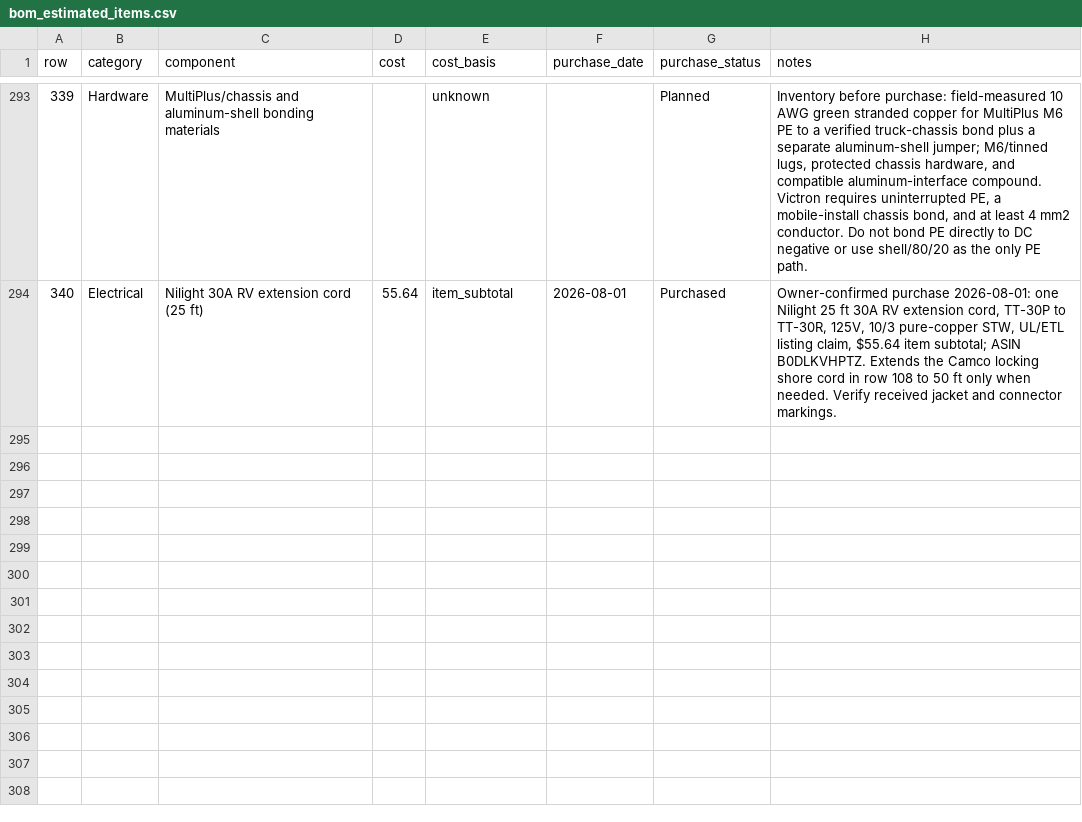
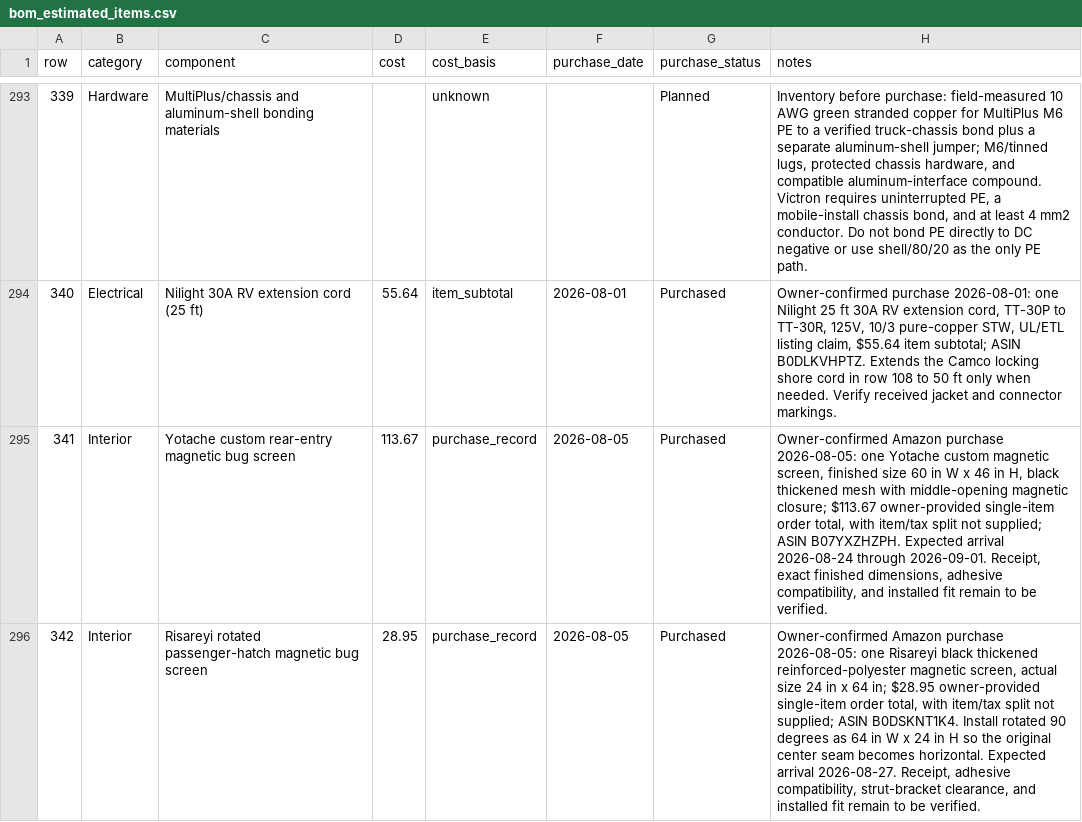
Before and after one commit to DataDaneDev/HiatusBuild, a CSV file: bom/bom_estimated_items.csv, drawn as a sheet; only a part is shown, gaps mark what is left out.

Commit message:
Record purchased magnetic bug screens

```diff
--- a/bom/bom_estimated_items.csv
+++ b/bom/bom_estimated_items.csv
@@ -294 +294,3 @@
 "340","Electrical","Nilight 30A RV extension cord (25 ft)","55.64","item_subtotal","2026-08-01","Purchased","Owner-confirmed purchase 2026-08-01: one Nilight 25 ft 30A RV extension cord, TT-30P to TT-30R, 125V, 10/3 pure-copper STW, UL/ETL listing claim, $55.64 item subtotal; ASIN B0DLKVHPTZ. Extends the Camco locking shore cord in row 108 to 50 ft only when needed. Verify received jacket and connector markings."
+"341","Interior","Yotache custom rear-entry magnetic bug screen","113.67","purchase_record","2026-08-05","Purchased","Owner-confirmed Amazon purchase 2026-08-05: one Yotache custom magnetic screen, finished size 60 in W x 46 in H, black thickened mesh with middle-opening magnetic closure; $113.67 owner-provided single-item order total, with item/tax split not supplied; ASIN B07YXZHZPH. Expected arrival 2026-08-24 through 2026-09-01. Receipt, exact finished dimensions, adhesive compatibility, and installed fit remain to be verified."
+"342","Interior","Risareyi rotated passenger-hatch magnetic bug screen","28.95","purchase_record","2026-08-05","Purchased","Owner-confirmed Amazon purchase 2026-08-05: one Risareyi black thickened reinforced-polyester magnetic screen, actual size 24 in x 64 in; $28.95 owner-provided single-item order total, with item/tax split not supplied; ASIN B0DSKNT1K4. Install rotated 90 degrees as 64 in W x 24 in H so the original center seam becomes horizontal. Expected arrival 2026-08-27. Receipt, adhesive compatibility, strut-bracket clearance, and installed fit remain to be verified."
```
Also changed, not shown: 2 other files.
